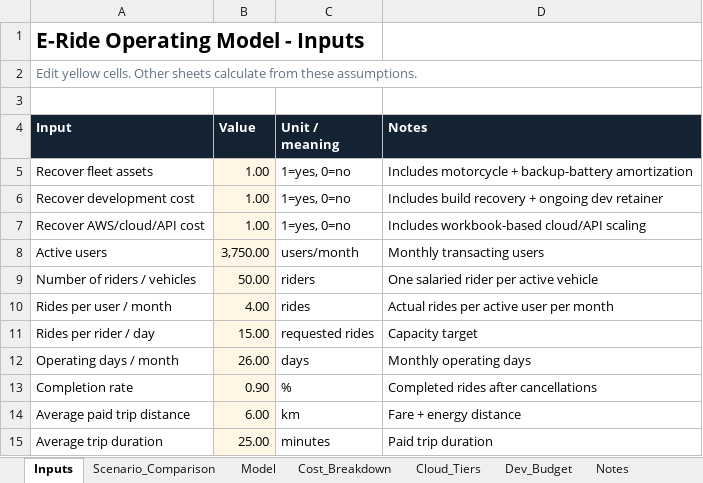
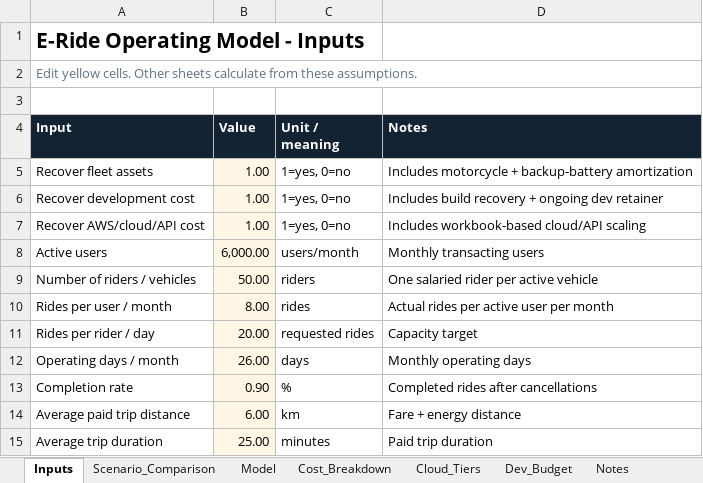
Before and after one commit to cfdumalaog/ERIDE-Dashboard, an Excel workbook: eride_operating_model.xlsx, sheet Inputs, drawn as a sheet; only a part is shown; values as stored, in another font and other column widths than the file's, no borders; the diff names each change by its address in the sheet, - before the commit and + after, or states it on an @@ line.

```diff
--- a/eride_operating_model.xlsx (sheet Inputs)
+++ b/eride_operating_model.xlsx (sheet Inputs)
-B8 (Value): 3,750.00
+B8 (Value): 6,000.00
-B10 (Value): 4.00
+B10 (Value): 8.00
-B11 (Value): 15.00
+B11 (Value): 20.00
```
Also changed, not shown: sheet Model, sheet Cost_Breakdown, sheet Dev_Budget, sheet Cloud_Tiers, sheet Scenario_Comparison, sheet Notes, charts or pictures, 1 other file.
